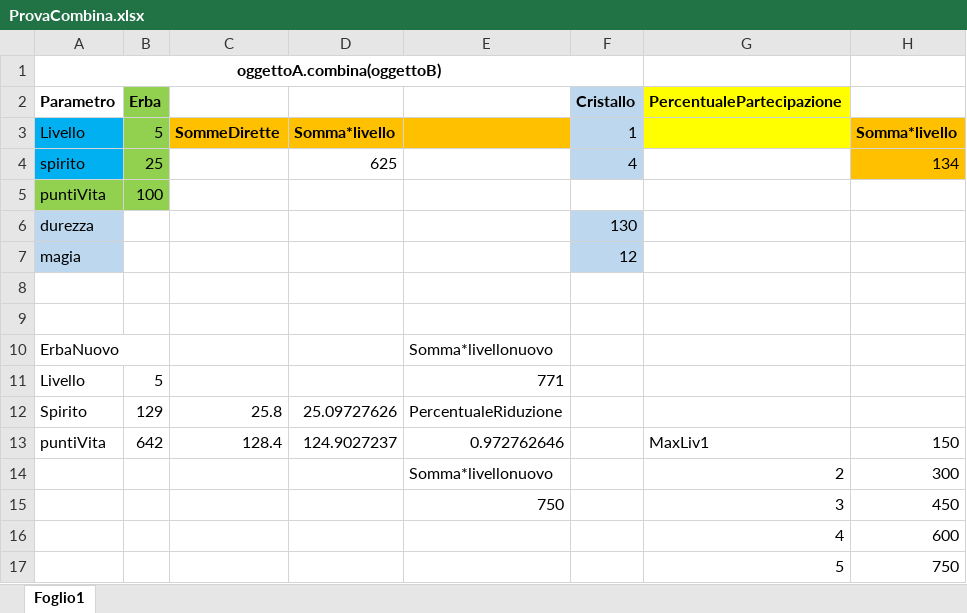
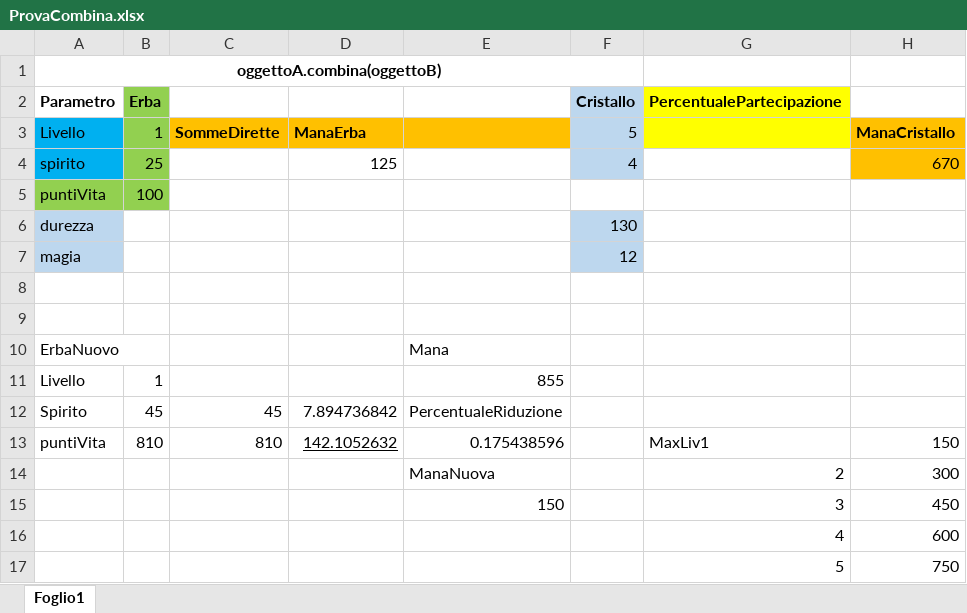
Before and after one commit to MirkoGibin/KalkRpg_oop_project, an Excel workbook: ProvaCombina.xlsx, sheet Foglio1, drawn as a sheet; values as stored, in another font and other column widths than the file's, no borders; the diff names each change by its address in the sheet, - before the commit and + after, or states it on an @@ line.

Commit message:
Ho continuato a scrivere codice. Classe oggetto con tutte le stats inserite e ho implementato tutti i metodi di servizio. Ho iniziato a scrivere qualcosa riguardo combina, ma con poco successo. Ho inserito un file 'operazioniMath' dove magari potremo mettere dentro tutte le funzioni matematiche che useremo... Ma vedremo che fare.

```diff
--- a/ProvaCombina.xlsx (sheet Foglio1)
+++ b/ProvaCombina.xlsx (sheet Foglio1)
-B3 (Erba): 5
+B3 (Erba): 1
-D3: Somma*livello
+D3: ManaErba
-F3 (Cristallo): 1
+F3 (Cristallo): 5
-H3: Somma*livello
+H3: ManaCristallo
-D4: 625
+D4: 125
-H4: 134
+H4: 670
-E10: Somma*livellonuovo
+E10: Mana
-B11 (Erba): 5
+B11 (Erba): 1
-E11: 771
+E11: 855
-B12 (Erba): 129
+B12 (Erba): 45
-C12: 25.8
+C12: 45
-D12: 25.09727626
+D12: 7.894736842
-B13 (Erba): 642
+B13 (Erba): 810
-C13: 128.4
+C13: 810
-D13: 124.9027237
+D13: 142.1052632
-D13 underline: off
+D13 underline: on
-E13: 0.972762646
+E13: 0.175438596
-E14: Somma*livellonuovo
+E14: ManaNuova
-E15: 750
+E15: 150
```
Also changed, not shown: Ore.xlsx, 3 other files.
